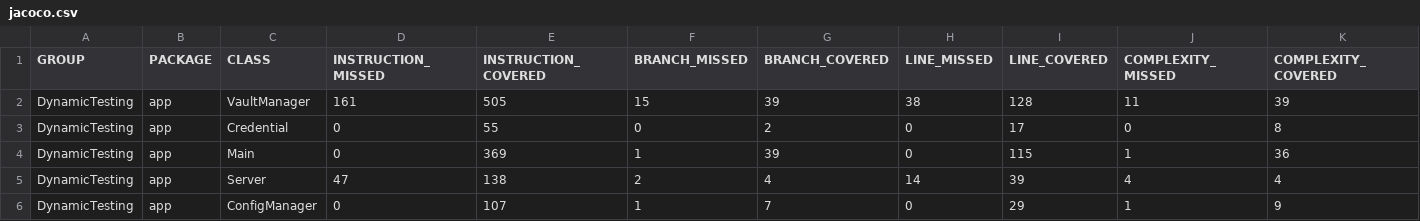
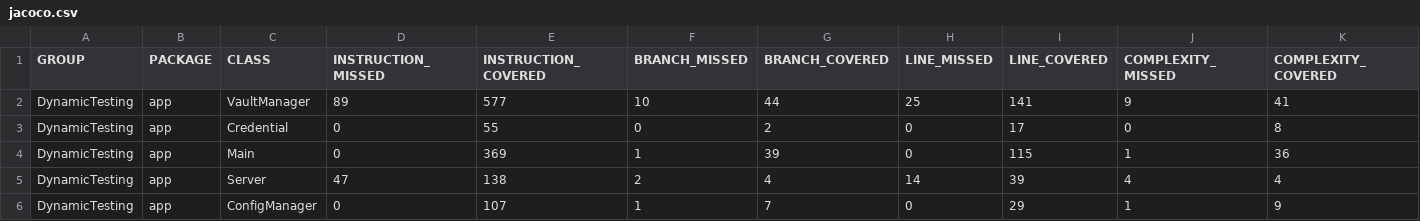
Before and after one commit to Jongalinho/Jon_Galdos_Aimar_Martin, a CSV file: target/site/jacoco/jacoco.csv, drawn as a sheet; only a part is shown; the diff names each change by its address in the sheet, - before the commit and + after, or states it on an @@ line.

```diff
--- a/target/site/jacoco/jacoco.csv
+++ b/target/site/jacoco/jacoco.csv
-D2 (INSTRUCTION_MISSED): 161
+D2 (INSTRUCTION_MISSED): 89
-E2 (INSTRUCTION_COVERED): 505
+E2 (INSTRUCTION_COVERED): 577
-F2 (BRANCH_MISSED): 15
+F2 (BRANCH_MISSED): 10
-G2 (BRANCH_COVERED): 39
+G2 (BRANCH_COVERED): 44
-H2 (LINE_MISSED): 38
+H2 (LINE_MISSED): 25
-I2 (LINE_COVERED): 128
+I2 (LINE_COVERED): 141
-J2 (COMPLEXITY_MISSED): 11
+J2 (COMPLEXITY_MISSED): 9
-K2 (COMPLEXITY_COVERED): 39
+K2 (COMPLEXITY_COVERED): 41
```
Also changed, not shown: 29 other files.
